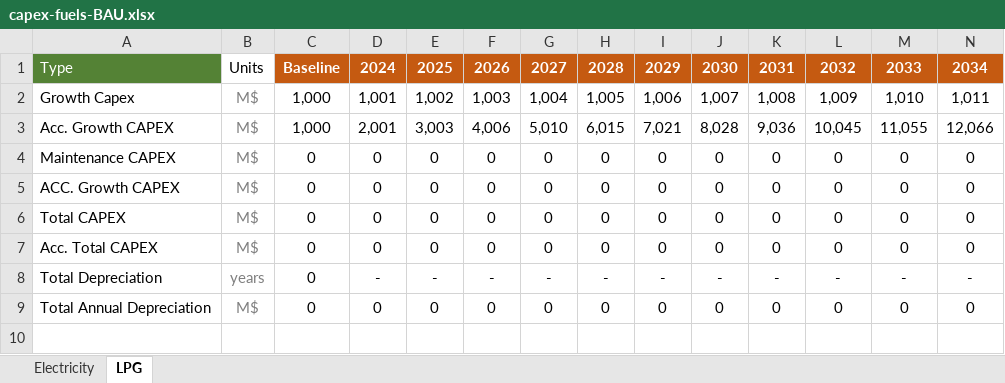
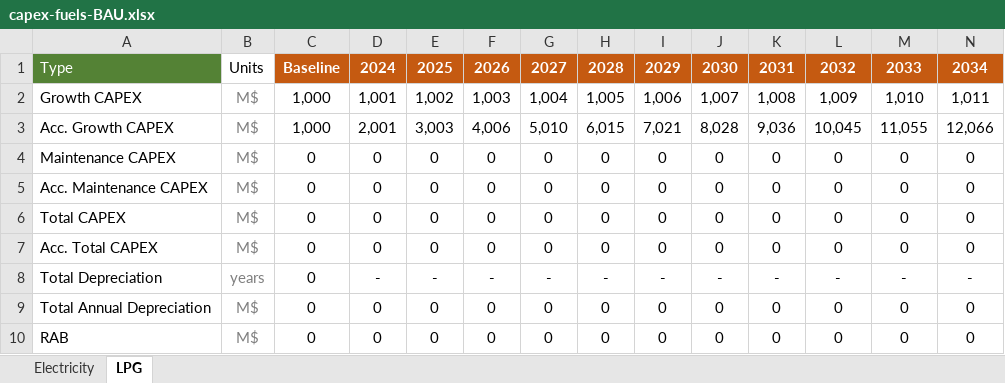
Before and after one commit to Almudenagarrido/CC-WBT-AI, an Excel workbook: backend/Rwanda/capex-fuels-BAU.xlsx, sheet LPG, drawn as a sheet; values as stored, in another font and other column widths than the file's, no borders; the diff names each change by its address in the sheet, - before the commit and + after, or states it on an @@ line.

```diff
--- a/backend/Rwanda/capex-fuels-BAU.xlsx (sheet LPG)
+++ b/backend/Rwanda/capex-fuels-BAU.xlsx (sheet LPG)
-A2: Growth Capex
+A2: Growth CAPEX
-A5: ACC. Growth CAPEX
+A5: Acc. Maintenance CAPEX
+row 10: RAB | M$ | 0 | 0 | 0 | 0 | 0 | 0 | 0 | 0 | 0 | 0 | 0 | 0
```
Also changed, not shown: sheet Electricity, backend/Rwanda/financial-statements-CleanStep.xlsx, backend/Rwanda/technoeconomic-inputs-BAU.xlsx, 28 other files.
